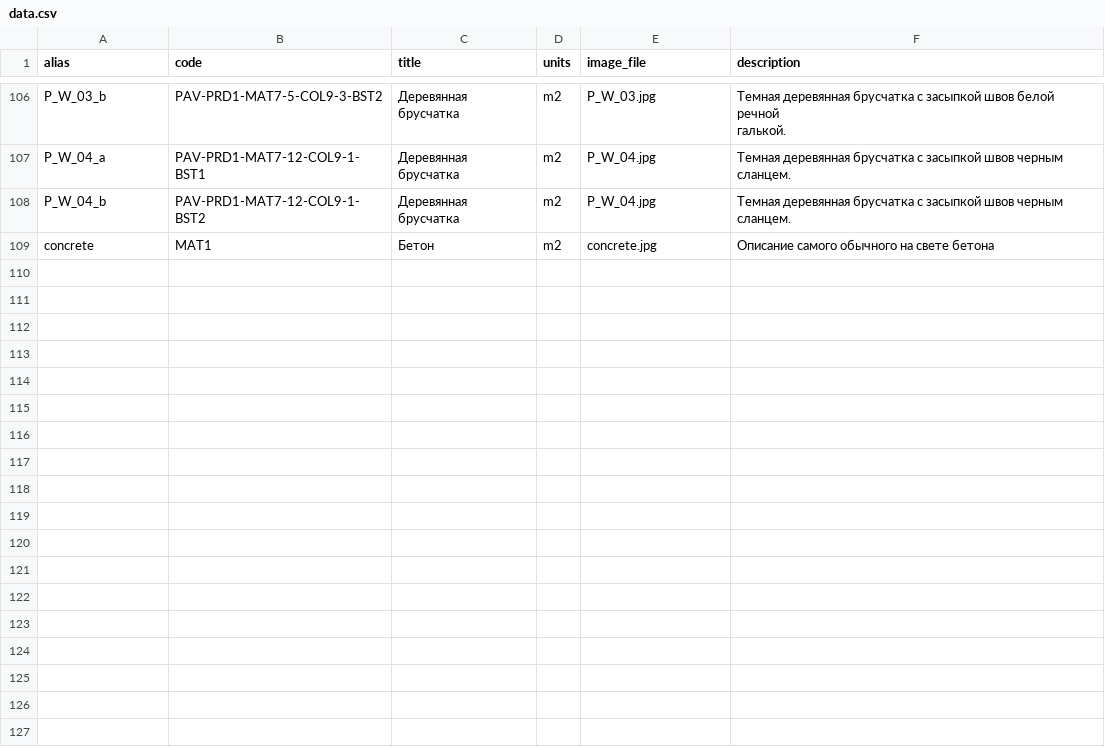
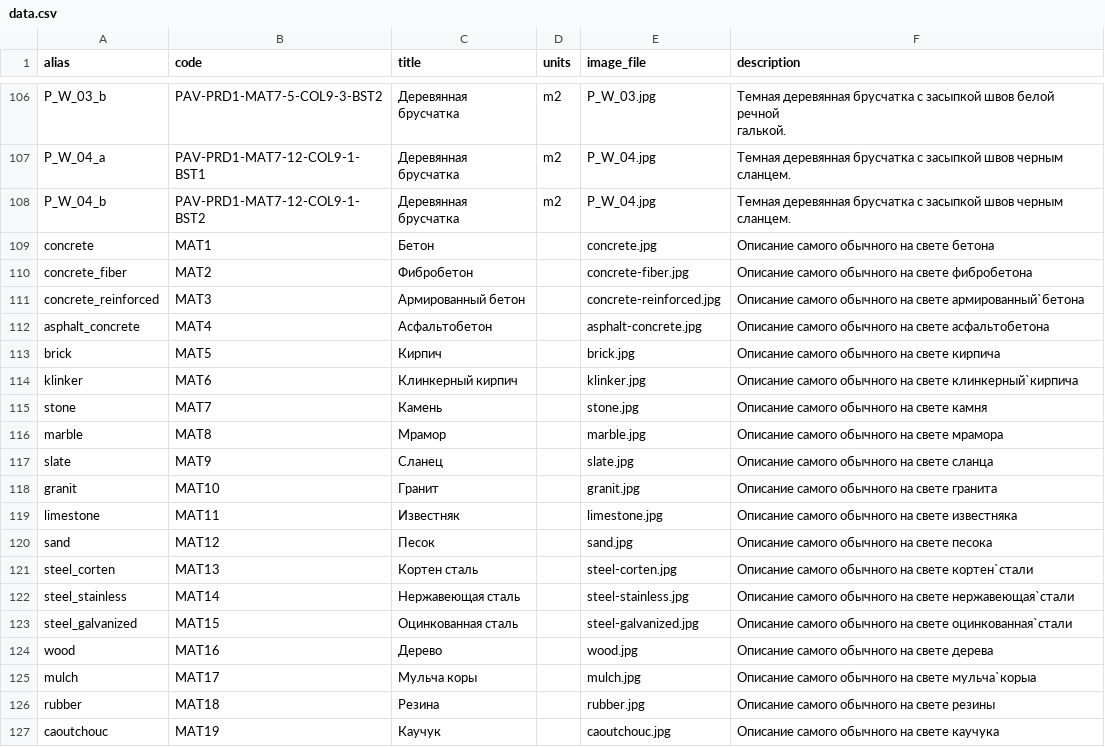
Before and after one commit to designunit/dc-data, a CSV file: data.csv, drawn as a sheet; only a part is shown, gaps mark what is left out; the diff covers the shown part only.

Commit message:
MAT & PRD added

```diff
--- a/data.csv
+++ b/data.csv
@@ -332,2 +332,20 @@ P_W_04_a,PAV-PRD1-MAT7-12-COL9-1-BST1,Деревянная брусчатка,m2
 P_W_04_b,PAV-PRD1-MAT7-12-COL9-1-BST2,Деревянная брусчатка,m2,P_W_04.jpg,Темная деревянная брусчатка с засыпкой швов черным сланцем.
-concrete,MAT1,Бетон,m2,concrete.jpg,Описание самого обычного на свете бетона
+concrete,MAT1,Бетон,,concrete.jpg,Описание самого обычного на свете бетона
+concrete_fiber,MAT2,Фибробетон,,concrete-fiber.jpg,Описание самого обычного на свете фибробетонa
+concrete_reinforced,MAT3,Армированный бетон,,concrete-reinforced.jpg,Описание самого обычного на свете армированный`бетонa
+asphalt_concrete,MAT4,Асфальтобетон,,asphalt-concrete.jpg,Описание самого обычного на свете асфальтобетонa
+brick,MAT5,Кирпич,,brick.jpg,Описание самого обычного на свете кирпичa
+klinker,MAT6,Клинкерный кирпич,,klinker.jpg,Описание самого обычного на свете клинкерный`кирпичa
+stone,MAT7,Камень,,stone.jpg,Описание самого обычного на свете камня
+marble,MAT8,Мрамор,,marble.jpg,Описание самого обычного на свете мраморa
+slate,MAT9,Сланец,,slate.jpg,Описание самого обычного на свете сланцa
+granit,MAT10,Гранит,,granit.jpg,Описание самого обычного на свете гранитa
+limestone,MAT11,Известняк,,limestone.jpg,Описание самого обычного на свете известняка
+sand,MAT12,Песок,,sand.jpg,Описание самого обычного на свете песокa
+steel_corten,MAT13,Кортен сталь,,steel-corten.jpg,Описание самого обычного на свете кортен`стали
+steel_stainless,MAT14,Нержавеющая сталь,,steel-stainless.jpg,Описание самого обычного на свете нержавеющая`стали
+steel_galvanized,MAT15,Оцинкованная сталь,,steel-galvanized.jpg,Описание самого обычного на свете оцинкованная`стали
+wood,MAT16,Дерево,,wood.jpg,Описание самого обычного на свете деревa
+mulch,MAT17,Мульча коры,,mulch.jpg,Описание самого обычного на свете мульча`корыa
+rubber,MAT18,Резина,,rubber.jpg,Описание самого обычного на свете резины
+caoutchouc,MAT19,Каучук,,caoutchouc.jpg,Описание самого обычного на свете каучукa
```
Also changed, not shown: 18 added rows elsewhere in this file.
